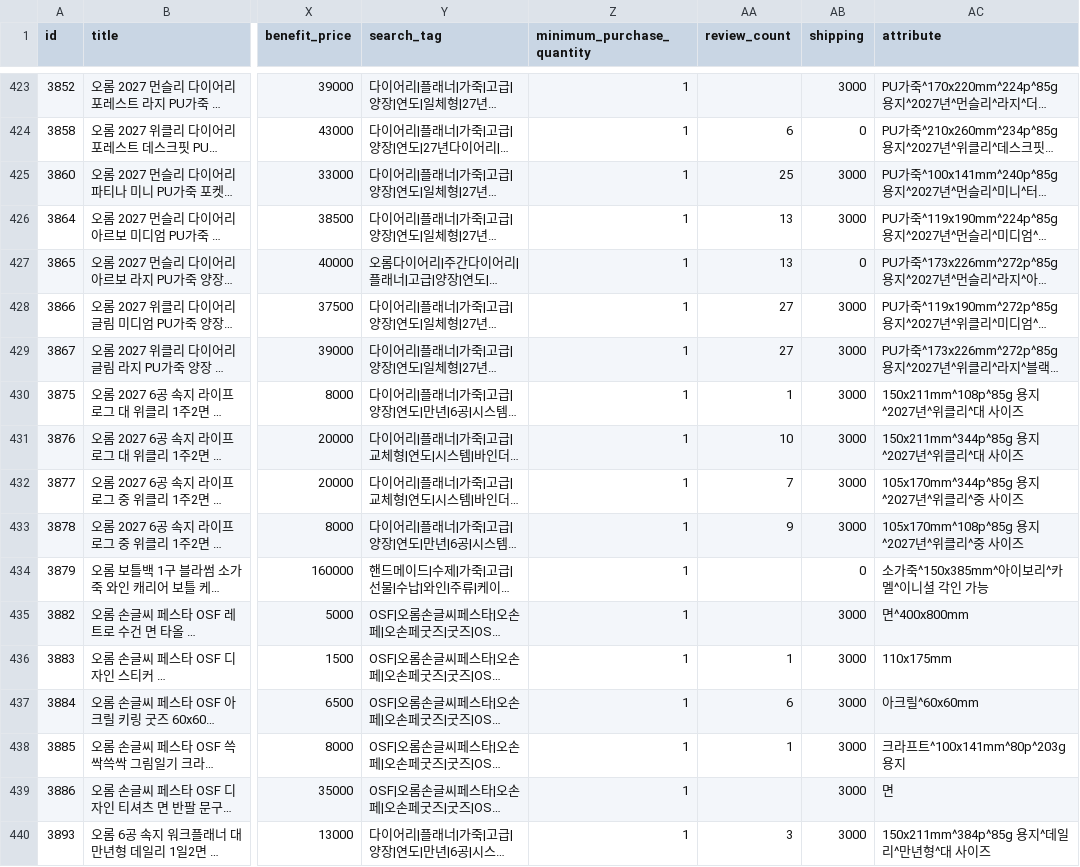
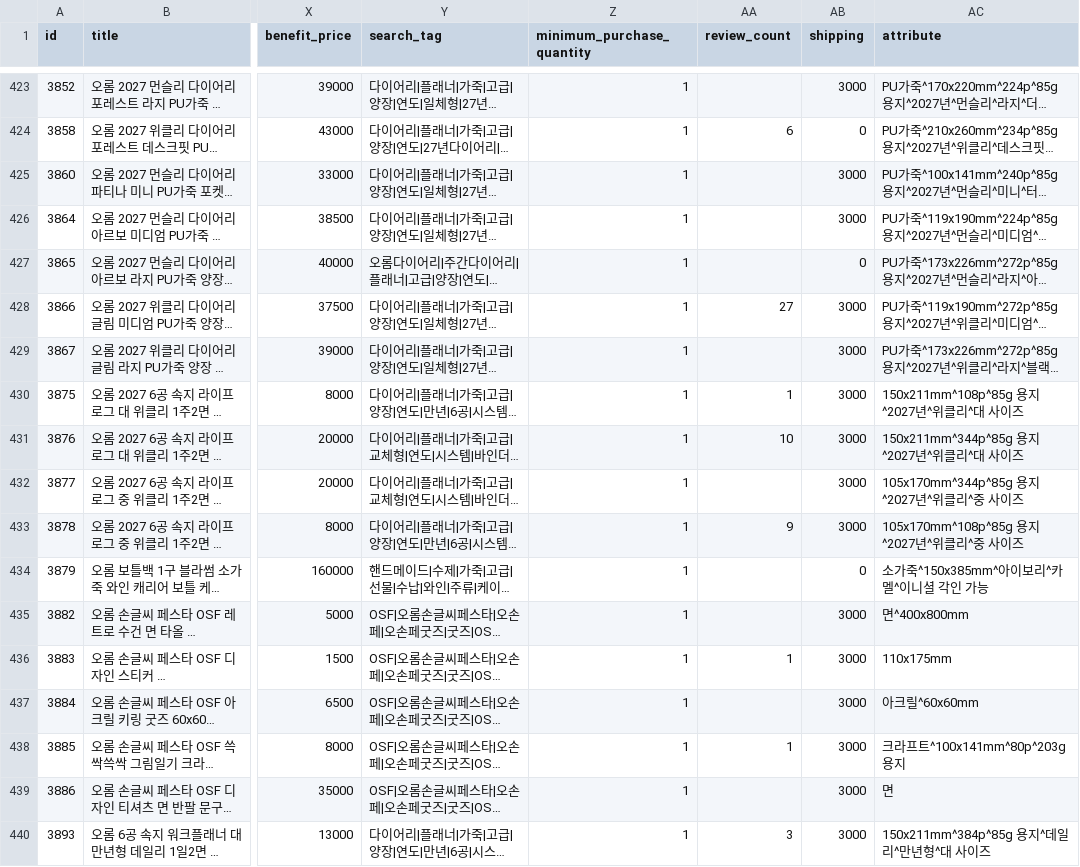
Before and after one commit to OROMadmin/orom-ep, a TSV file: docs/naver_ep.tsv, drawn as a sheet; only a part is shown, gaps mark what is left out; long unchanged cells end in …; the diff covers the shown part only; the diff names each change by its address in the sheet, - before the commit and + after, or states it on an @@ line.

```diff
--- a/docs/naver_ep.tsv
+++ b/docs/naver_ep.tsv
-AA425 (review_count): 25
+AA425 (review_count): (empty)
-AA426:AA427 (review_count): 13
+AA426:AA427 (review_count): (empty)
-AA429 (review_count): 27
+AA429 (review_count): (empty)
-AA432 (review_count): 7
+AA432 (review_count): (empty)
-AA437 (review_count): 6
+AA437 (review_count): (empty)
```
Also changed, not shown: 43 edited cells elsewhere in this file, 3 other files.
